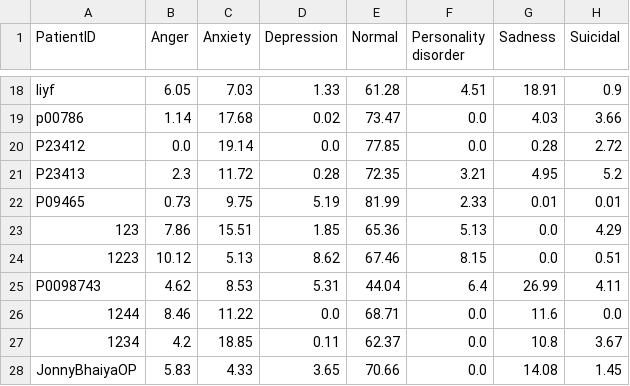
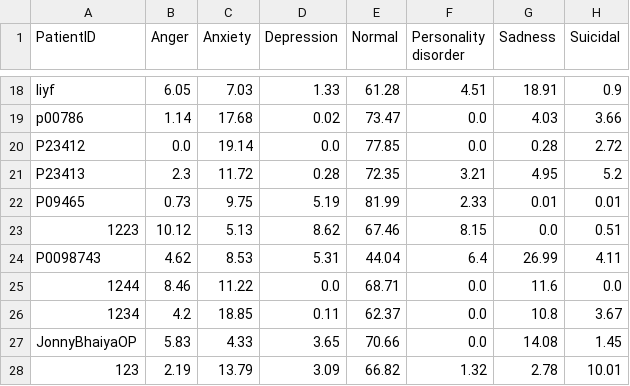
Before and after one commit to Sutanu-59/Emotion_Analysis, a CSV file: data/session_results.csv, drawn as a sheet; only a part is shown, gaps mark what is left out; removed rows and columns are numbered as before the commit, all else as after; the diff names each change by its address in the sheet, - before the commit and + after, or states it on an @@ line.

Commit message:
Update session results from Streamlit app

```diff
--- a/data/session_results.csv
+++ b/data/session_results.csv
-row 23: 123 | 7.86 | 15.51 | 1.85 | 65.36 | 5.13 | 0.0 | 4.29
+row 28: 123 | 2.19 | 13.79 | 3.09 | 66.82 | 1.32 | 2.78 | 10.01
```
